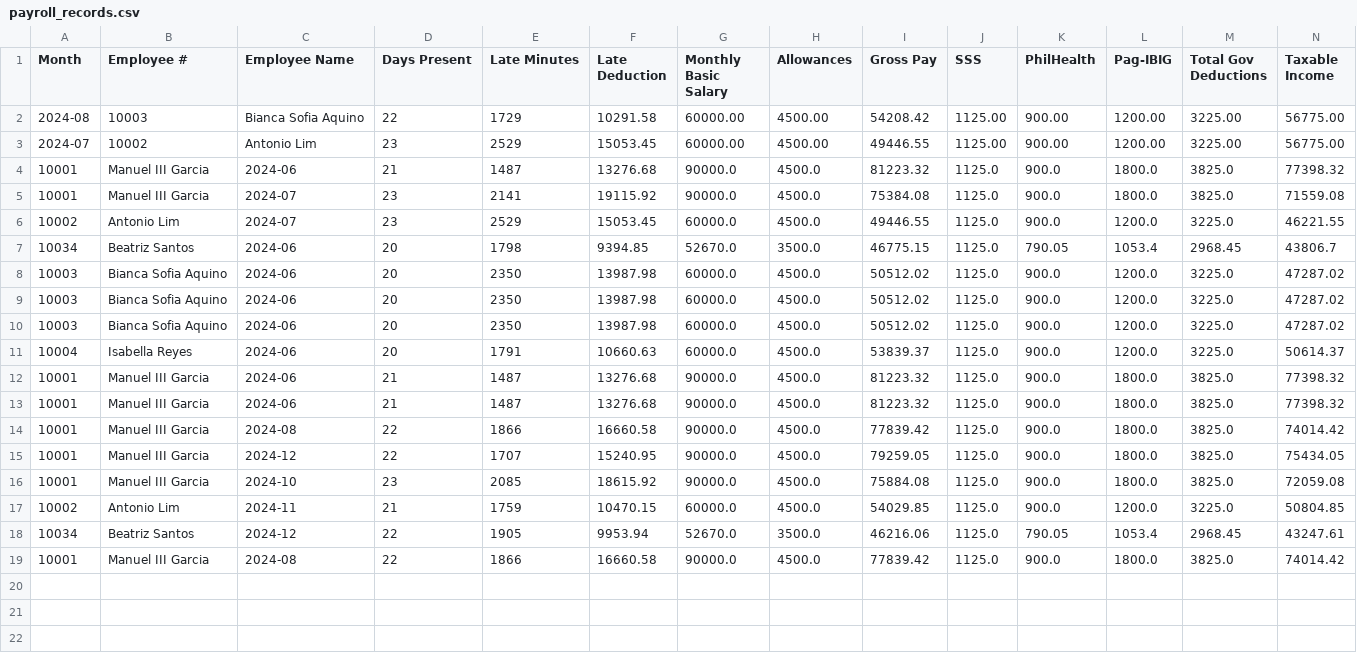
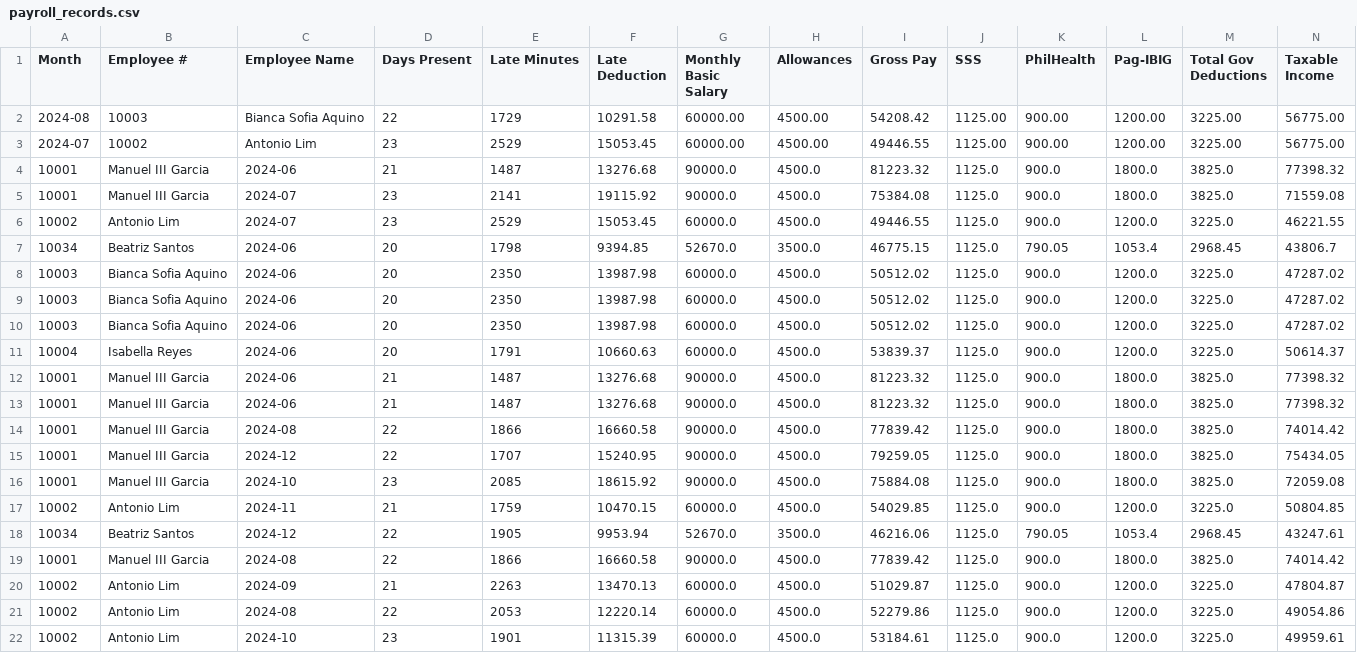
Before and after one commit to crisgeraldtan16/MotorPH_Payroll_System, a CSV file: data/payroll_records.csv, drawn as a sheet; only a part is shown; rows hold the shown columns only; the diff names each change by its address in the sheet, - before the commit and + after, or states it on an @@ line.

Commit message:
Add employee attendance actions and auto-refresh UI screens

```diff
--- a/data/payroll_records.csv
+++ b/data/payroll_records.csv
+row 20: 10002 | Antonio Lim | 2024-09 | 21 | 2263 | 13470.13 | 60000.0 | 4500.0 | 51029.87 | 1125.0 | 900.0 | 1200.0 | 3225.0 | 47804.87
+row 21: 10002 | Antonio Lim | 2024-08 | 22 | 2053 | 12220.14 | 60000.0 | 4500.0 | 52279.86 | 1125.0 | 900.0 | 1200.0 | 3225.0 | 49054.86
+row 22: 10002 | Antonio Lim | 2024-10 | 23 | 1901 | 11315.39 | 60000.0 | 4500.0 | 53184.61 | 1125.0 | 900.0 | 1200.0 | 3225.0 | 49959.61
```
Also changed, not shown: data/attendance.csv, data/employees.csv, 8 other files.
